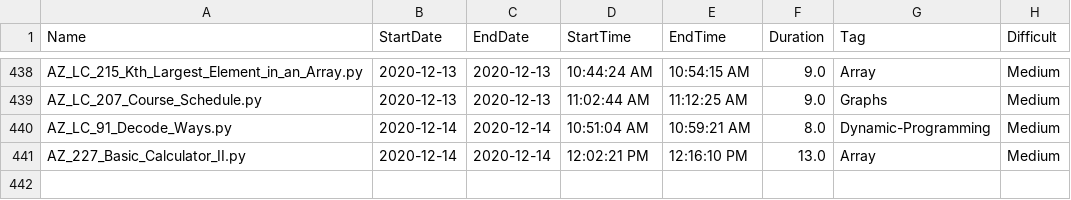
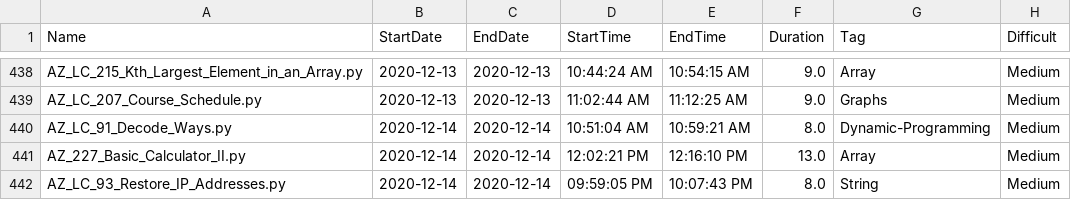
Before and after one commit to Omkar02/FAANG, a CSV file: loggingInfo.csv, drawn as a sheet; only a part is shown, gaps mark what is left out; the diff names each change by its address in the sheet, - before the commit and + after, or states it on an @@ line.

```diff
--- a/loggingInfo.csv
+++ b/loggingInfo.csv
+row 442: AZ_LC_93_Restore_IP_Addresses.py | 2020-12-14 | 2020-12-14 | 09:59:05 PM | 10:07:43 PM | 8.0 | String | Medium
```
Also changed, not shown: 1 other file.
